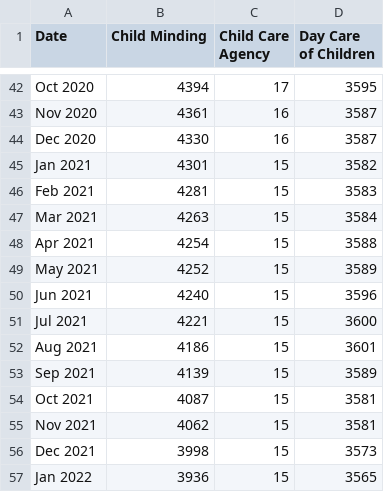
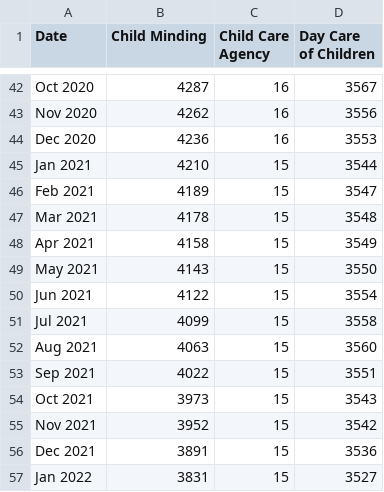
Before and after one commit to EmaSabl/CI, a CSV file: data/child_services_scotland.csv, drawn as a sheet; only a part is shown, gaps mark what is left out; the diff covers the shown part only.

Commit message:
Add files via upload

```diff
--- a/data/child_services_scotland.csv
+++ b/data/child_services_scotland.csv
@@ -42,16 +42,16 @@
-"Oct 2020",4394,17,3595
-"Nov 2020",4361,16,3587
-"Dec 2020",4330,16,3587
-"Jan 2021",4301,15,3582
-"Feb 2021",4281,15,3583
-"Mar 2021",4263,15,3584
-"Apr 2021",4254,15,3588
-"May 2021",4252,15,3589
-"Jun 2021",4240,15,3596
-"Jul 2021",4221,15,3600
-"Aug 2021",4186,15,3601
-"Sep 2021",4139,15,3589
-"Oct 2021",4087,15,3581
-"Nov 2021",4062,15,3581
-"Dec 2021",3998,15,3573
-"Jan 2022",3936,15,3565
+Oct 2020,4287,16,3567
+Nov 2020,4262,16,3556
+Dec 2020,4236,16,3553
+Jan 2021,4210,15,3544
+Feb 2021,4189,15,3547
+Mar 2021,4178,15,3548
+Apr 2021,4158,15,3549
+May 2021,4143,15,3550
+Jun 2021,4122,15,3554
+Jul 2021,4099,15,3558
+Aug 2021,4063,15,3560
+Sep 2021,4022,15,3551
+Oct 2021,3973,15,3543
+Nov 2021,3952,15,3542
+Dec 2021,3891,15,3536
+Jan 2022,3831,15,3527
```
Also changed, not shown: 157 edited cells elsewhere in this file.
